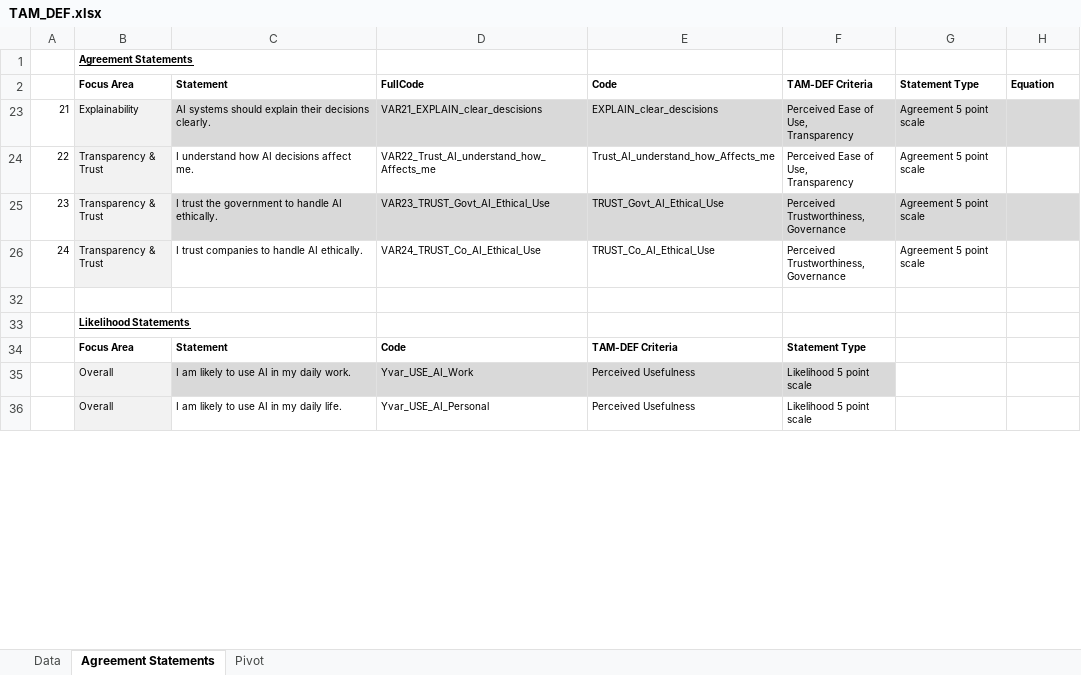
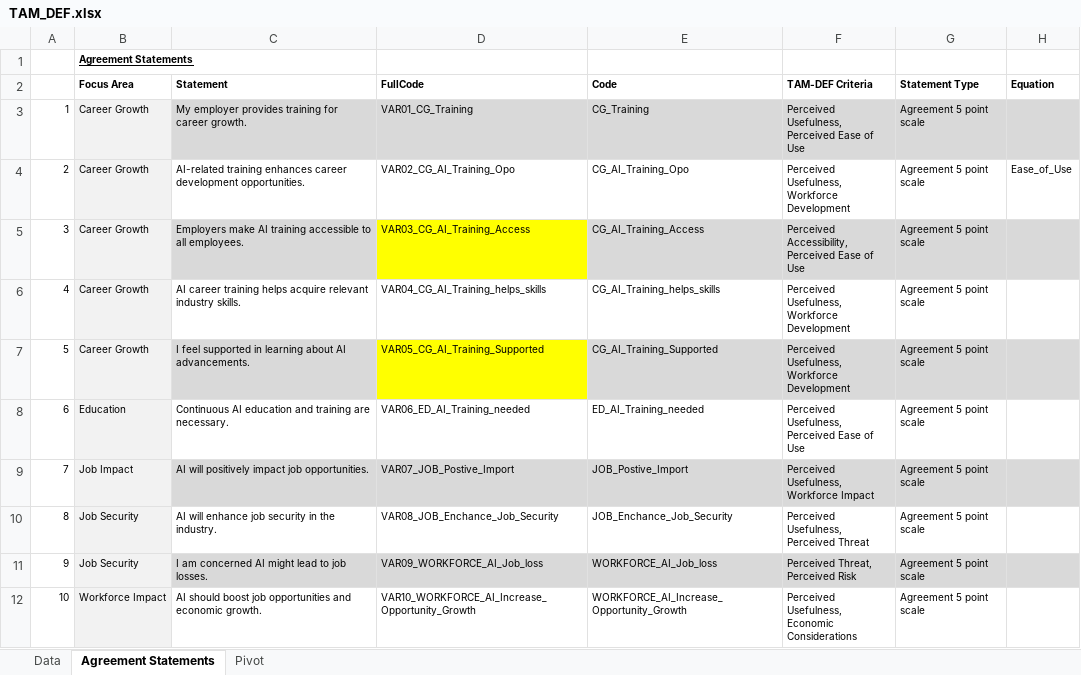
Before and after one commit to Dandata0101/mbs-structural-equation-modeling, an Excel workbook: 01-data/TAM_DEF.xlsx, sheet Agreement Statements, drawn as a sheet; only a part is shown; the shorter side is filled out with more unchanged rows; values as stored, in another font and other column widths than the file's, no borders; table styles not drawn; ↵ is a line break in a cell; the diff covers the shown part only; the diff names each change by its address in the sheet, - before the commit and + after, or states it on an @@ line.

```diff
--- a/01-data/TAM_DEF.xlsx (sheet Agreement Statements)
+++ b/01-data/TAM_DEF.xlsx (sheet Agreement Statements)
@@ row 3 unhidden: 1 | Career Growth | My employer provides training for career growth. | VAR01_CG_Training | CG_Training | Perceived Usefulness, ↵ Perceived Ease of Use | Agreement 5 point scale @@
@@ row 4 unhidden: 2 | Career Growth | AI-related training enhances career development opportunities. | VAR02_CG_AI_Training_Opo | CG_AI_Training_Opo | Perceived Usefulness, ↵ Workforce Development | Agreement 5 point scale | Ease_of_Use @@
@@ row 5 unhidden: 3 | Career Growth | Employers make AI training accessible to all employees. | VAR03_CG_AI_Training_Access | CG_AI_Training_Access | Perceived Accessibility, ↵ Perceived Ease of Use | Agreement 5 point scale @@
@@ row 6 unhidden: 4 | Career Growth | AI career training helps acquire relevant industry skills. | VAR04_CG_AI_Training_helps_skills | CG_AI_Training_helps_skills | Perceived Usefulness, ↵ Workforce Development | Agreement 5 point scale @@
@@ row 7 unhidden: 5 | Career Growth | I feel supported in learning about AI advancements. | VAR05_CG_AI_Training_Supported | CG_AI_Training_Supported | Perceived Usefulness, ↵ Workforce Development | Agreement 5 point scale @@
@@ row 8 unhidden: 6 | Education | Continuous AI education and training are necessary. | VAR06_ED_AI_Training_needed | ED_AI_Training_needed | Perceived Usefulness, ↵ Perceived Ease of Use | Agreement 5 point scale @@
@@ row 9 unhidden: 7 | Job Impact | AI will positively impact job opportunities. | VAR07_JOB_Postive_Import | JOB_Postive_Import | Perceived Usefulness, ↵ Workforce Impact | Agreement 5 point scale @@
@@ row 10 unhidden: 8 | Job Security | AI will enhance job security in the industry. | VAR08_JOB_Enchance_Job_Security | JOB_Enchance_Job_Security | Perceived Usefulness, ↵ Perceived Threat | Agreement 5 point scale @@
@@ row 11 unhidden: 9 | Job Security | I am concerned AI might lead to job losses. | VAR09_WORKFORCE_AI_Job_loss | WORKFORCE_AI_Job_loss | Perceived Threat, ↵ Perceived Risk | Agreement 5 point scale @@
@@ row 12 unhidden: 10 | Workforce Impact | AI should boost job opportunities and economic growth. | VAR10_WORKFORCE_AI_Increase_Opportunity_Growth | WORKFORCE_AI_Increase_Opportunity_Growth | Perceived Usefulness, ↵ Economic Considerations | Agreement 5 point scale @@
```
Also changed, not shown: 1 removed row and 15 hidden or unhidden rows elsewhere in this sheet, sheet Pivot, 6 other files.
